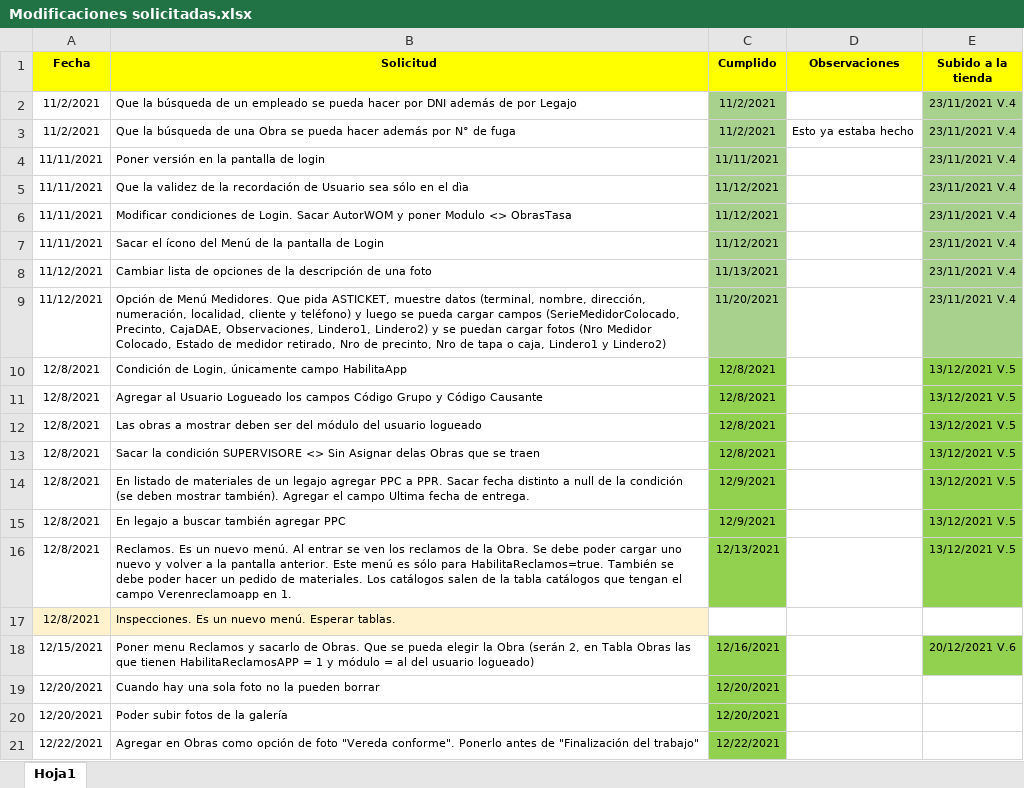
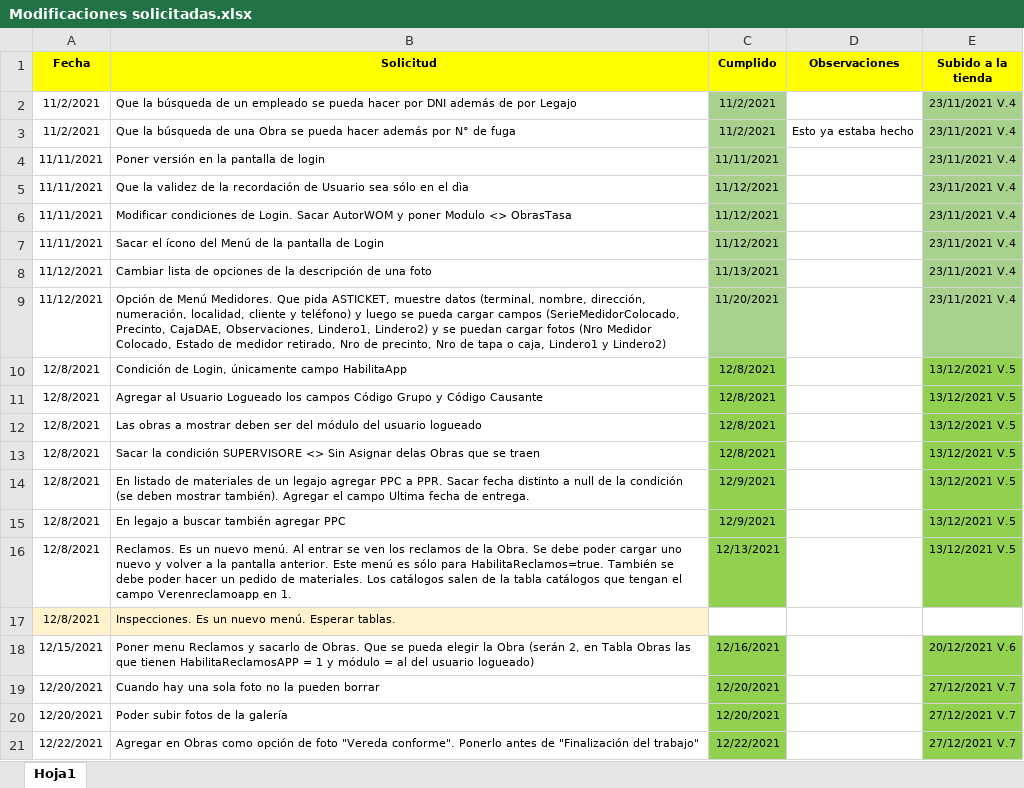
Before and after one commit to LuisPulenta/RowingApp, an Excel workbook: Modificaciones solicitadas.xlsx, sheet Hoja1, drawn as a sheet; values as stored, in another font and other column widths than the file's, no borders; the diff names each change by its address in the sheet, - before the commit and + after, or states it on an @@ line.

```diff
--- a/Modificaciones solicitadas.xlsx (sheet Hoja1)
+++ b/Modificaciones solicitadas.xlsx (sheet Hoja1)
-E19:E21 (Subido a la tienda): (empty)
+E19:E21 (Subido a la tienda): 27/12/2021 V.7
-E19:E21 fill: none
+E19:E21 fill: #92D050
```
Also changed, not shown: 3 other files.
